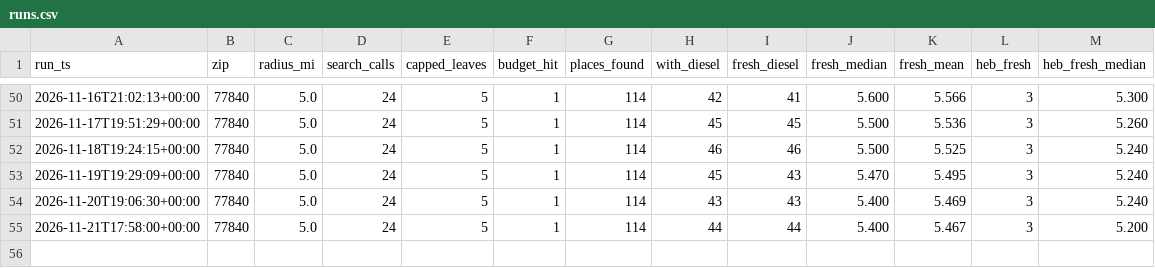
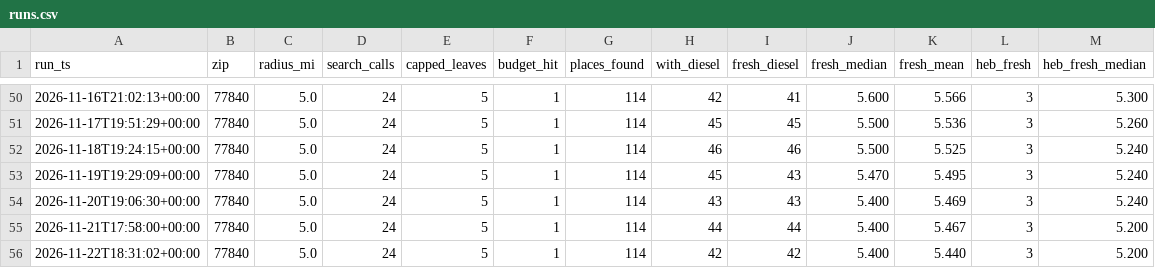
Before and after one commit to yyymdwy75t-ux/diesel-tracker, a CSV file: data/runs.csv, drawn as a sheet; only a part is shown, gaps mark what is left out; the diff names each change by its address in the sheet, - before the commit and + after, or states it on an @@ line.

Commit message:
data: 2026-11-22

```diff
--- a/data/runs.csv
+++ b/data/runs.csv
+row 56: 2026-11-22T18:31:02+00:00 | 77840 | 5.0 | 24 | 5 | 1 | 114 | 42 | 42 | 5.400 | 5.440 | 3 | 5.200
```
Also changed, not shown: 1 other file.
